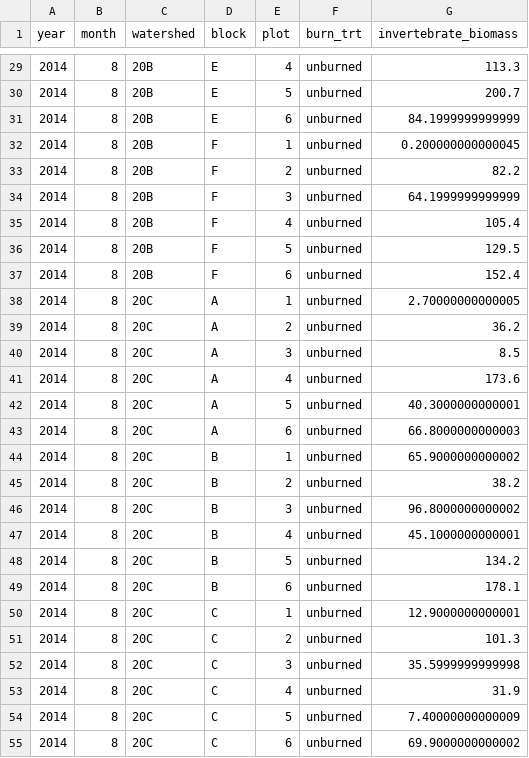
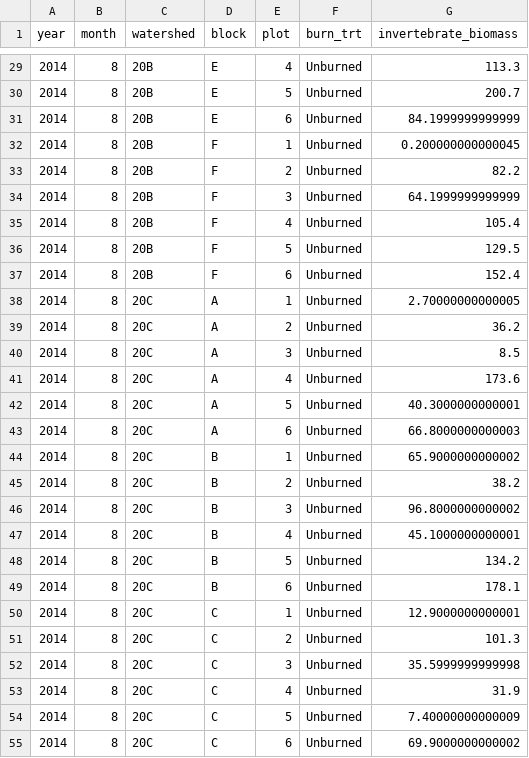
Before and after one commit to m-millie/gf_inv, a CSV file: inv_data/GF_invertBiomass.csv, drawn as a sheet; only a part is shown, gaps mark what is left out; the diff covers the shown part only.

```diff
--- a/inv_data/GF_invertBiomass.csv
+++ b/inv_data/GF_invertBiomass.csv
@@ -29,27 +29,27 @@
-2014,8,"20B","E",4,"unburned",113.3
-2014,8,"20B","E",5,"unburned",200.7
-2014,8,"20B","E",6,"unburned",84.1999999999999
-2014,8,"20B","F",1,"unburned",0.200000000000045
-2014,8,"20B","F",2,"unburned",82.2
-2014,8,"20B","F",3,"unburned",64.1999999999999
-2014,8,"20B","F",4,"unburned",105.4
-2014,8,"20B","F",5,"unburned",129.5
-2014,8,"20B","F",6,"unburned",152.4
-2014,8,"20C","A",1,"unburned",2.70000000000005
-2014,8,"20C","A",2,"unburned",36.2
-2014,8,"20C","A",3,"unburned",8.5
-2014,8,"20C","A",4,"unburned",173.6
-2014,8,"20C","A",5,"unburned",40.3000000000001
-2014,8,"20C","A",6,"unburned",66.8000000000003
-2014,8,"20C","B",1,"unburned",65.9000000000002
-2014,8,"20C","B",2,"unburned",38.2
-2014,8,"20C","B",3,"unburned",96.8000000000002
-2014,8,"20C","B",4,"unburned",45.1000000000001
-2014,8,"20C","B",5,"unburned",134.2
-2014,8,"20C","B",6,"unburned",178.1
-2014,8,"20C","C",1,"unburned",12.9000000000001
-2014,8,"20C","C",2,"unburned",101.3
-2014,8,"20C","C",3,"unburned",35.5999999999998
-2014,8,"20C","C",4,"unburned",31.9
-2014,8,"20C","C",5,"unburned",7.40000000000009
-2014,8,"20C","C",6,"unburned",69.9000000000002
+2014,8,"20B","E",4,"Unburned",113.3
+2014,8,"20B","E",5,"Unburned",200.7
+2014,8,"20B","E",6,"Unburned",84.1999999999999
+2014,8,"20B","F",1,"Unburned",0.200000000000045
+2014,8,"20B","F",2,"Unburned",82.2
+2014,8,"20B","F",3,"Unburned",64.1999999999999
+2014,8,"20B","F",4,"Unburned",105.4
+2014,8,"20B","F",5,"Unburned",129.5
+2014,8,"20B","F",6,"Unburned",152.4
+2014,8,"20C","A",1,"Unburned",2.70000000000005
+2014,8,"20C","A",2,"Unburned",36.2
+2014,8,"20C","A",3,"Unburned",8.5
+2014,8,"20C","A",4,"Unburned",173.6
+2014,8,"20C","A",5,"Unburned",40.3000000000001
+2014,8,"20C","A",6,"Unburned",66.8000000000003
+2014,8,"20C","B",1,"Unburned",65.9000000000002
+2014,8,"20C","B",2,"Unburned",38.2
+2014,8,"20C","B",3,"Unburned",96.8000000000002
+2014,8,"20C","B",4,"Unburned",45.1000000000001
+2014,8,"20C","B",5,"Unburned",134.2
+2014,8,"20C","B",6,"Unburned",178.1
+2014,8,"20C","C",1,"Unburned",12.9000000000001
+2014,8,"20C","C",2,"Unburned",101.3
+2014,8,"20C","C",3,"Unburned",35.5999999999998
+2014,8,"20C","C",4,"Unburned",31.9
+2014,8,"20C","C",5,"Unburned",7.40000000000009
+2014,8,"20C","C",6,"Unburned",69.9000000000002
```
Also changed, not shown: 126 edited cells elsewhere in this file, inv_data/GF_invertAbundance.csv, inv_data/gf_funct_groups.csv, 3 other files.
